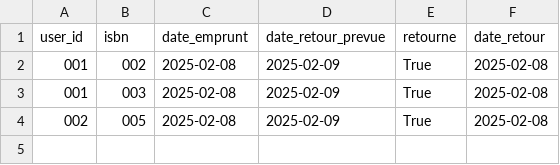
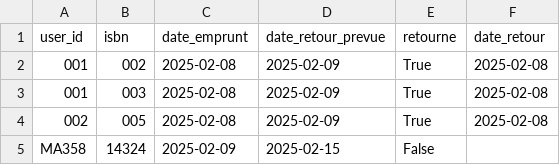
Before and after one commit to Johneyrenov/Projet-Final, a CSV file: Projet Final/emprunts.csv, drawn as a sheet.

```diff
--- a/Projet Final/emprunts.csv
+++ b/Projet Final/emprunts.csv
@@ -4 +4,2 @@ user_id,isbn,date_emprunt,date_retour_prevue,retourne,date_retour
 002,005,2025-02-08,2025-02-09,True,2025-02-08
+MA358,14324,2025-02-09,2025-02-15,False,
```
Also changed, not shown: Projet Final/livres.csv, 3 other files.
